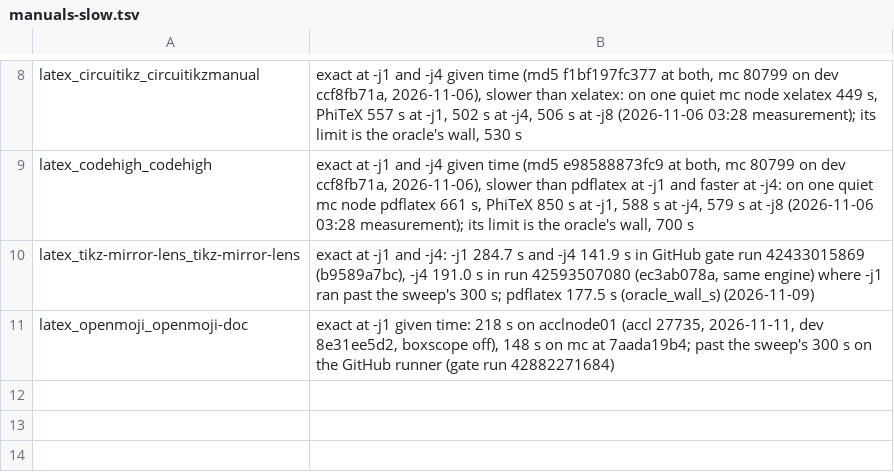
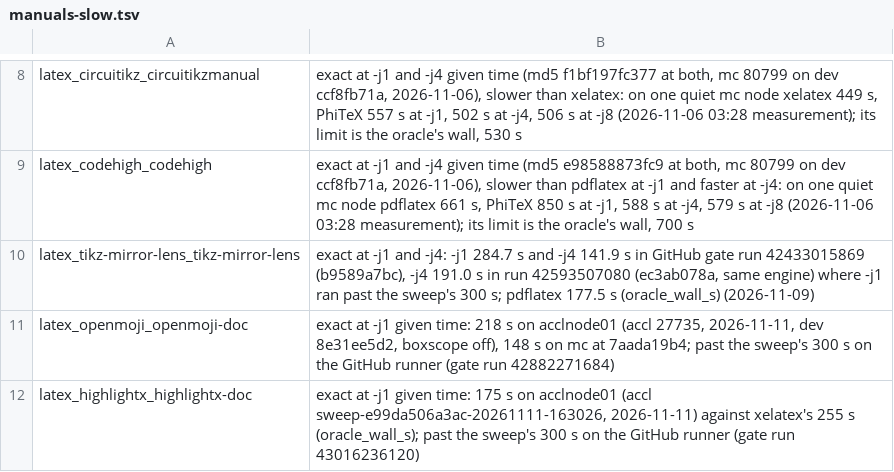
Before and after one commit to accl-kaust/PhiTeX, a TSV file: ci/manuals-slow.tsv, drawn as a sheet; only a part is shown, gaps mark what is left out.

Commit message:
cli: a version with a nightly's suffix is never a source build (the scheduled nightlies run main's nightly.yml, which sets no PHITEX_BUILT_BY: each called itself a source build and `phitex upgrade` reinstalled the same nightly); gate: highlightx-doc in the slow manuals (exact at -j1, 175 s on acclnode01, xelatex 255 s)

```diff
--- a/ci/manuals-slow.tsv
+++ b/ci/manuals-slow.tsv
@@ -11 +11,2 @@ latex_tikz-mirror-lens_tikz-mirror-lens	exact at -j1 and -j4: -j1 284.7 s and -j
 latex_openmoji_openmoji-doc	exact at -j1 given time: 218 s on acclnode01 (accl 27735, 2026-11-11, dev 8e31ee5d2, boxscope off), 148 s on mc at 7aada19b4; past the sweep's 300 s on the GitHub runner (gate run 42882271684)
+latex_highlightx_highlightx-doc	exact at -j1 given time: 175 s on acclnode01 (accl sweep-e99da506a3ac-20261111-163026, 2026-11-11) against xelatex's 255 s (oracle_wall_s); past the sweep's 300 s on the GitHub runner (gate run 43016236120)
```
Also changed, not shown: 1 other file.
